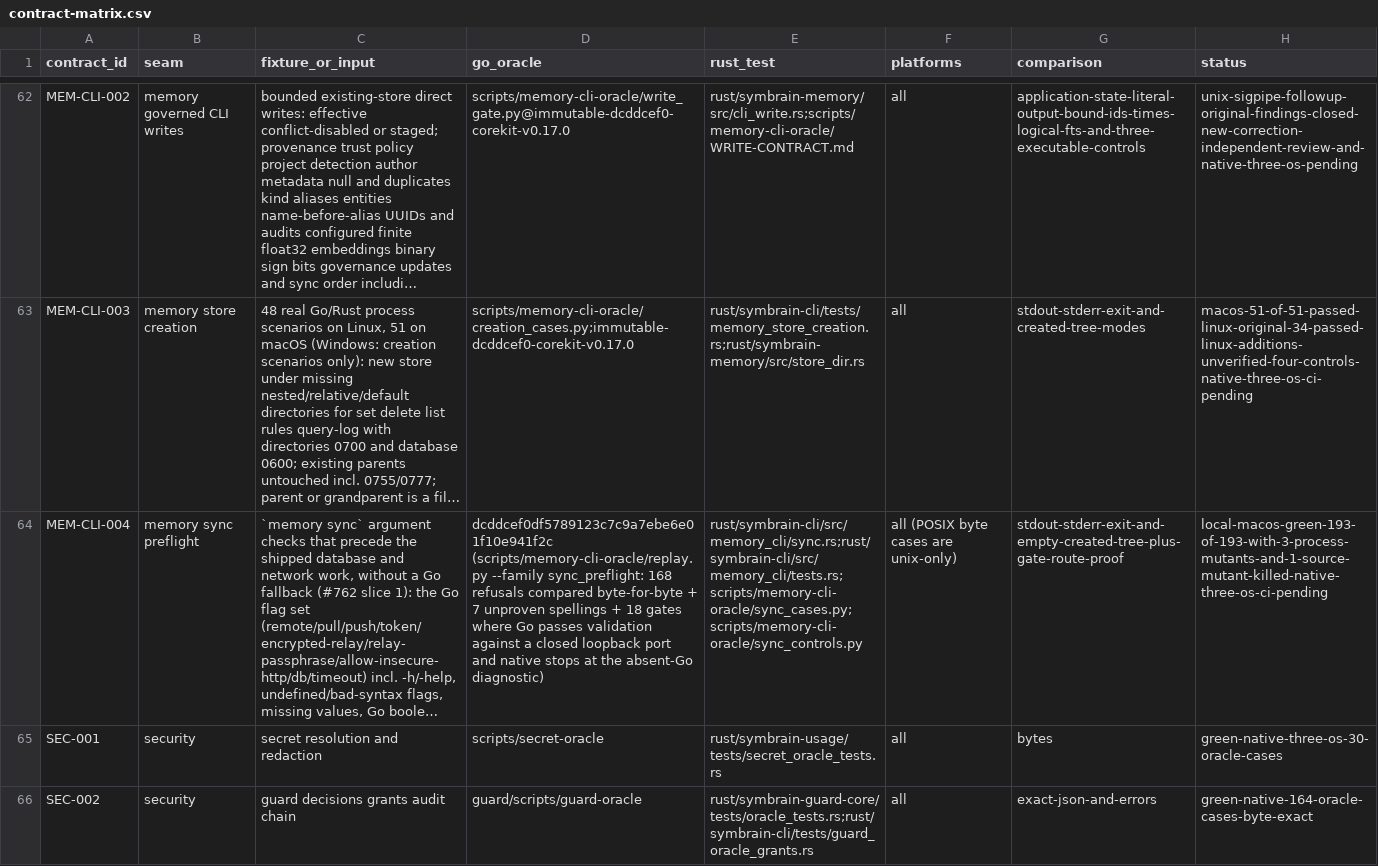
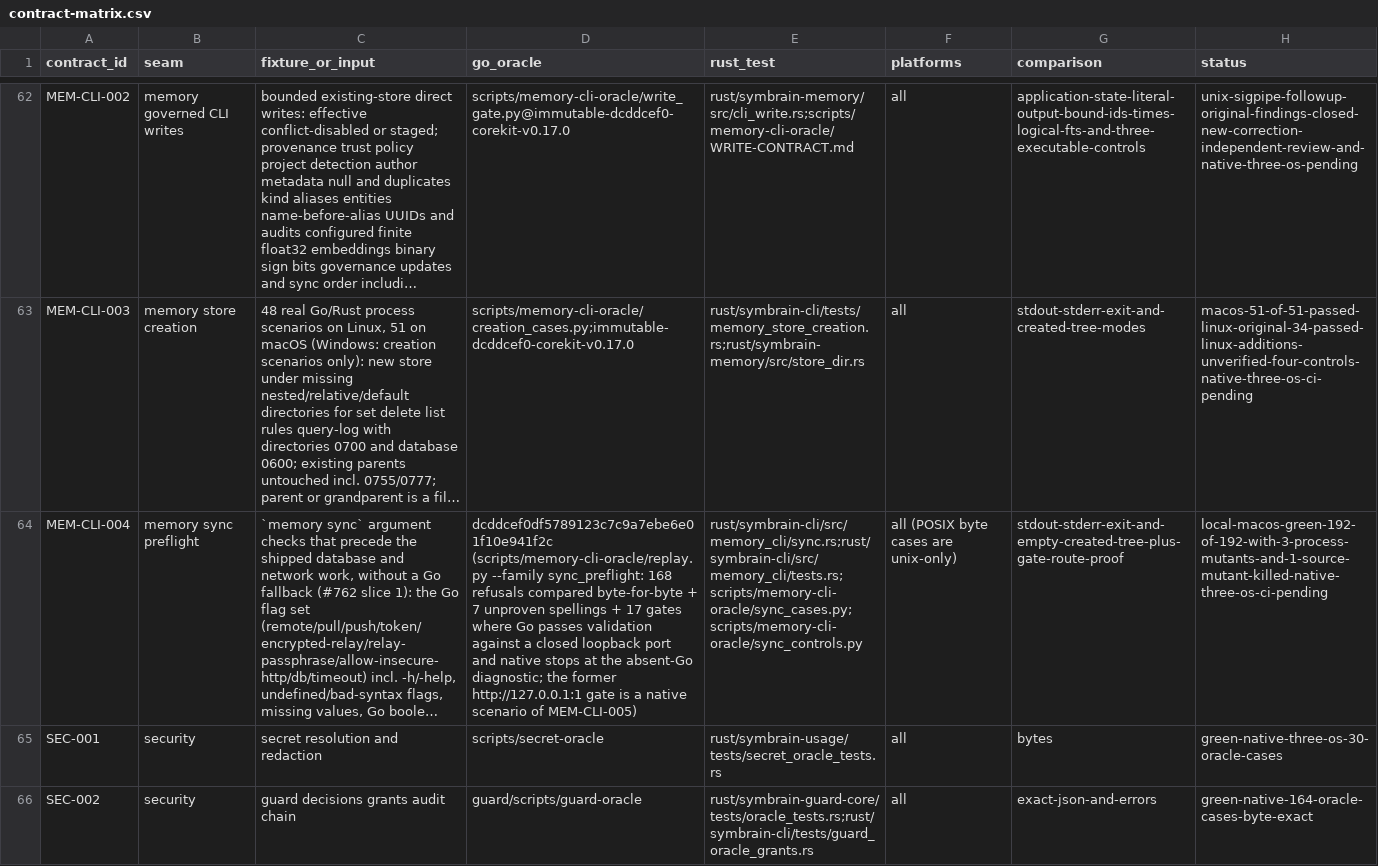
Before and after one commit to danieljustus/symaira-brain, a CSV file: migration/contract-matrix.csv, drawn as a sheet; only a part is shown, gaps mark what is left out; long unchanged cells end in …; the diff covers the shown part only; the diff names each change by its address in the sheet, - before the commit and + after, or states it on an @@ line.

Commit message:
feat(memory): native memory sync for empty loopback exchanges (MEM-CLI-005, #762)
Run the sync client natively for plain (non-relay) runs against
http://127.0.0.1:<port>[/prefix] whose relay has nothing to transfer, and
hand every other invocation to the shipped implementation.

Native: the exact GET /api/sync/changes request (query, headers, bearer token,
no proxy, no redirects), the pending-local-change probe that decides whether a
push half would send anything, HTTP error statuses with the shipped error/code
wording, empty ChangesResponse bodies, decode failures (EOF, unexpected EOF,
invalid character), short/stalled bodies and header stalls, connection
refused, and the per-remote cursor in the shipped storage form (a push-only run
stores the zero cursor, as before). Replies carrying data, other time
spellings, https, other hosts, the encrypted relay and pending local changes
stay on Go; a hand-off after the first read-only GET repeats that GET.

Adds the sync_relay replay family (267 scenarios against a scripted loopback
fake relay: 189 native compared on output, relay requests and database state,
78 hand-offs) and five real-process negative controls wired into
memory-cli-native. The sync_preflight family drops the gate that is now a
native scenario.

```diff
--- a/migration/contract-matrix.csv
+++ b/migration/contract-matrix.csv
-D64 (go_oracle): …spellings + 18 gates where Go passes validation against a closed loopback port and native stops at the absent-Go diagnostic)
+D64 (go_oracle): …spellings + 17 gates where Go passes validation against a closed loopback port and native stops at the absent-Go diagnostic; the former http://127.0.0.1:1 gate is a native scenario of MEM-CLI-005)
-H64 (status): local-macos-green-193-of-193-with-3-process-mutants-and-1-source-mutant-killed-native-three-os-ci-pending
+H64 (status): local-macos-green-192-of-192-with-3-process-mutants-and-1-source-mutant-killed-native-three-os-ci-pending
```
Also changed, not shown: 1 added row elsewhere in this file, 19 other files.
